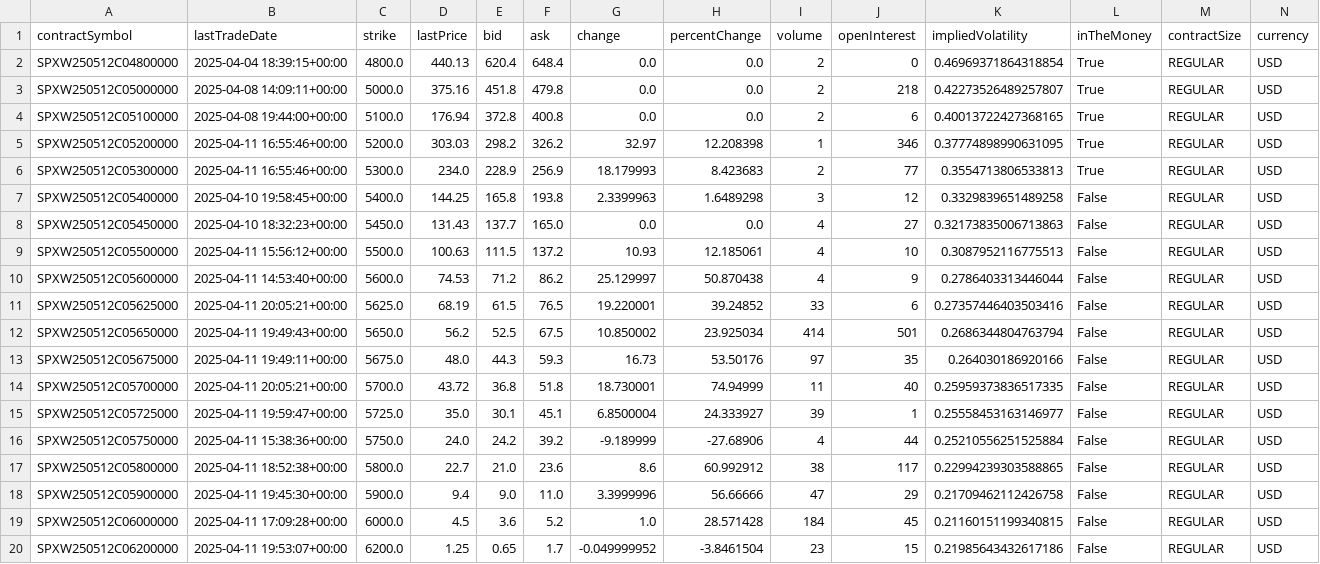
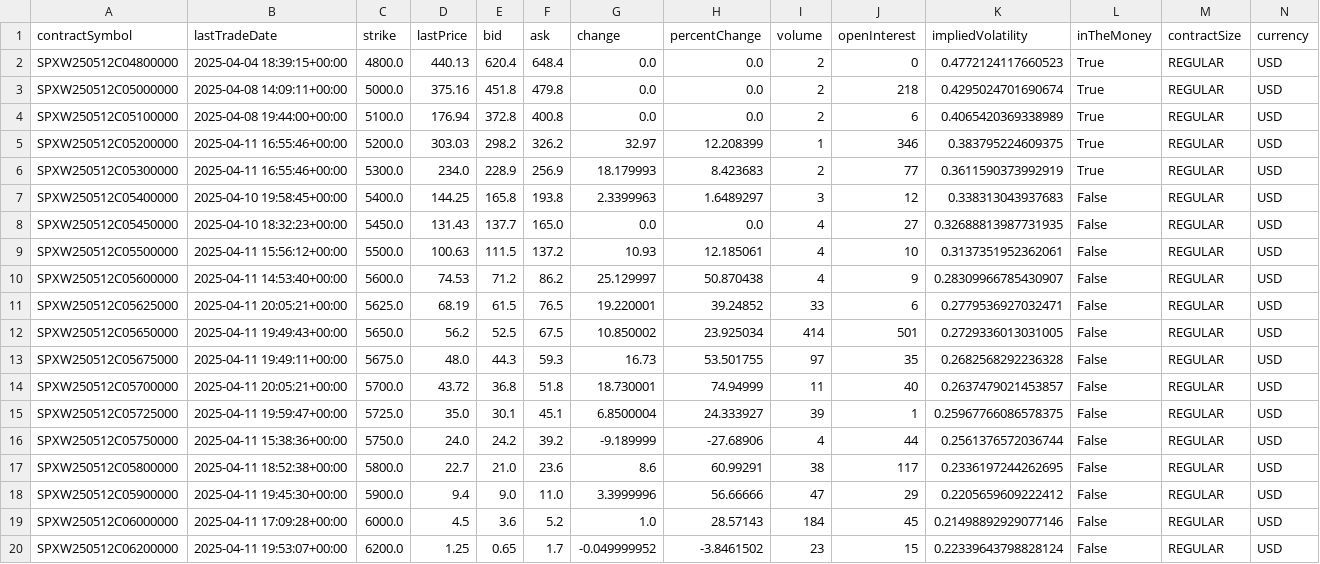
Before and after one commit to HarvestStars/cf_assignment1, a CSV file: assignment1/spx_calls.csv, drawn as a sheet.

```diff
--- a/assignment1/spx_calls.csv
+++ b/assignment1/spx_calls.csv
@@ -1,20 +1,20 @@
 contractSymbol,lastTradeDate,strike,lastPrice,bid,ask,change,percentChange,volume,openInterest,impliedVolatility,inTheMoney,contractSize,currency
-SPXW250512C04800000,2025-04-04 18:39:15+00:00,4800.0,440.13,620.4,648.4,0.0,0.0,2,0,0.46969371864318854,True,REGULAR,USD
-SPXW250512C05000000,2025-04-08 14:09:11+00:00,5000.0,375.16,451.8,479.8,0.0,0.0,2,218,0.42273526489257807,True,REGULAR,USD
-SPXW250512C05100000,2025-04-08 19:44:00+00:00,5100.0,176.94,372.8,400.8,0.0,0.0,2,6,0.40013722427368165,True,REGULAR,USD
-SPXW250512C05200000,2025-04-11 16:55:46+00:00,5200.0,303.03,298.2,326.2,32.97,12.208398,1,346,0.37774898990631095,True,REGULAR,USD
-SPXW250512C05300000,2025-04-11 16:55:46+00:00,5300.0,234.0,228.9,256.9,18.179993,8.423683,2,77,0.3554713806533813,True,REGULAR,USD
-SPXW250512C05400000,2025-04-10 19:58:45+00:00,5400.0,144.25,165.8,193.8,2.3399963,1.6489298,3,12,0.3329839651489258,False,REGULAR,USD
-SPXW250512C05450000,2025-04-10 18:32:23+00:00,5450.0,131.43,137.7,165.0,0.0,0.0,4,27,0.32173835006713863,False,REGULAR,USD
-SPXW250512C05500000,2025-04-11 15:56:12+00:00,5500.0,100.63,111.5,137.2,10.93,12.185061,4,10,0.3087952116775513,False,REGULAR,USD
-SPXW250512C05600000,2025-04-11 14:53:40+00:00,5600.0,74.53,71.2,86.2,25.129997,50.870438,4,9,0.2786403313446044,False,REGULAR,USD
-SPXW250512C05625000,2025-04-11 20:05:21+00:00,5625.0,68.19,61.5,76.5,19.220001,39.24852,33,6,0.27357446403503416,False,REGULAR,USD
-SPXW250512C05650000,2025-04-11 19:49:43+00:00,5650.0,56.2,52.5,67.5,10.850002,23.925034,414,501,0.2686344804763794,False,REGULAR,USD
-SPXW250512C05675000,2025-04-11 19:49:11+00:00,5675.0,48.0,44.3,59.3,16.73,53.50176,97,35,0.264030186920166,False,REGULAR,USD
-SPXW250512C05700000,2025-04-11 20:05:21+00:00,5700.0,43.72,36.8,51.8,18.730001,74.94999,11,40,0.25959373836517335,False,REGULAR,USD
-SPXW250512C05725000,2025-04-11 19:59:47+00:00,5725.0,35.0,30.1,45.1,6.8500004,24.333927,39,1,0.25558453163146977,False,REGULAR,USD
-SPXW250512C05750000,2025-04-11 15:38:36+00:00,5750.0,24.0,24.2,39.2,-9.189999,-27.68906,4,44,0.25210556251525884,False,REGULAR,USD
-SPXW250512C05800000,2025-04-11 18:52:38+00:00,5800.0,22.7,21.0,23.6,8.6,60.992912,38,117,0.22994239303588865,False,REGULAR,USD
-SPXW250512C05900000,2025-04-11 19:45:30+00:00,5900.0,9.4,9.0,11.0,3.3999996,56.66666,47,29,0.21709462112426758,False,REGULAR,USD
-SPXW250512C06000000,2025-04-11 17:09:28+00:00,6000.0,4.5,3.6,5.2,1.0,28.571428,184,45,0.21160151199340815,False,REGULAR,USD
-SPXW250512C06200000,2025-04-11 19:53:07+00:00,6200.0,1.25,0.65,1.7,-0.049999952,-3.8461504,23,15,0.21985643432617186,False,REGULAR,USD
+SPXW250512C04800000,2025-04-04 18:39:15+00:00,4800.0,440.13,620.4,648.4,0.0,0.0,2,0,0.4772124117660523,True,REGULAR,USD
+SPXW250512C05000000,2025-04-08 14:09:11+00:00,5000.0,375.16,451.8,479.8,0.0,0.0,2,218,0.4295024701690674,True,REGULAR,USD
+SPXW250512C05100000,2025-04-08 19:44:00+00:00,5100.0,176.94,372.8,400.8,0.0,0.0,2,6,0.4065420369338989,True,REGULAR,USD
+SPXW250512C05200000,2025-04-11 16:55:46+00:00,5200.0,303.03,298.2,326.2,32.97,12.208399,1,346,0.383795224609375,True,REGULAR,USD
+SPXW250512C05300000,2025-04-11 16:55:46+00:00,5300.0,234.0,228.9,256.9,18.179993,8.423683,2,77,0.3611590373992919,True,REGULAR,USD
+SPXW250512C05400000,2025-04-10 19:58:45+00:00,5400.0,144.25,165.8,193.8,2.3399963,1.6489297,3,12,0.338313043937683,False,REGULAR,USD
+SPXW250512C05450000,2025-04-10 18:32:23+00:00,5450.0,131.43,137.7,165.0,0.0,0.0,4,27,0.32688813987731935,False,REGULAR,USD
+SPXW250512C05500000,2025-04-11 15:56:12+00:00,5500.0,100.63,111.5,137.2,10.93,12.185061,4,10,0.3137351952362061,False,REGULAR,USD
+SPXW250512C05600000,2025-04-11 14:53:40+00:00,5600.0,74.53,71.2,86.2,25.129997,50.870438,4,9,0.28309966785430907,False,REGULAR,USD
+SPXW250512C05625000,2025-04-11 20:05:21+00:00,5625.0,68.19,61.5,76.5,19.220001,39.24852,33,6,0.2779536927032471,False,REGULAR,USD
+SPXW250512C05650000,2025-04-11 19:49:43+00:00,5650.0,56.2,52.5,67.5,10.850002,23.925034,414,501,0.2729336013031005,False,REGULAR,USD
+SPXW250512C05675000,2025-04-11 19:49:11+00:00,5675.0,48.0,44.3,59.3,16.73,53.501755,97,35,0.2682568292236328,False,REGULAR,USD
+SPXW250512C05700000,2025-04-11 20:05:21+00:00,5700.0,43.72,36.8,51.8,18.730001,74.94999,11,40,0.2637479021453857,False,REGULAR,USD
+SPXW250512C05725000,2025-04-11 19:59:47+00:00,5725.0,35.0,30.1,45.1,6.8500004,24.333927,39,1,0.25967766086578375,False,REGULAR,USD
+SPXW250512C05750000,2025-04-11 15:38:36+00:00,5750.0,24.0,24.2,39.2,-9.189999,-27.68906,4,44,0.2561376572036744,False,REGULAR,USD
+SPXW250512C05800000,2025-04-11 18:52:38+00:00,5800.0,22.7,21.0,23.6,8.6,60.99291,38,117,0.2336197244262695,False,REGULAR,USD
+SPXW250512C05900000,2025-04-11 19:45:30+00:00,5900.0,9.4,9.0,11.0,3.3999996,56.66666,47,29,0.2205659609222412,False,REGULAR,USD
+SPXW250512C06000000,2025-04-11 17:09:28+00:00,6000.0,4.5,3.6,5.2,1.0,28.57143,184,45,0.21498892929077146,False,REGULAR,USD
+SPXW250512C06200000,2025-04-11 19:53:07+00:00,6200.0,1.25,0.65,1.7,-0.049999952,-3.8461502,23,15,0.22339643798828124,False,REGULAR,USD
```
Also changed, not shown: assignment1/spx_puts.csv, 1 other file.
